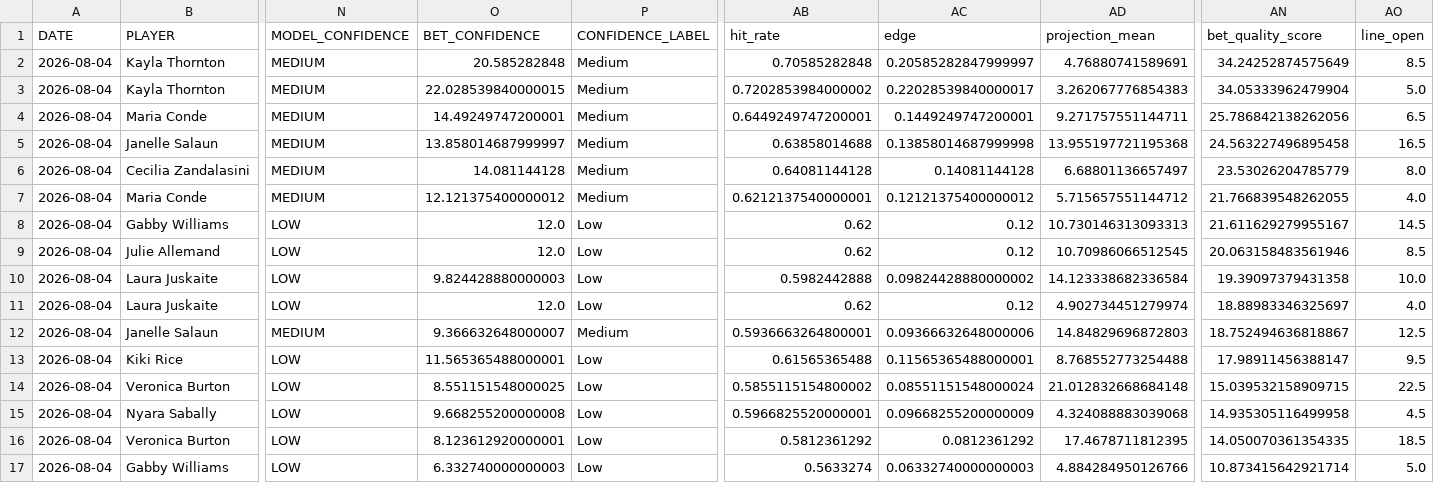
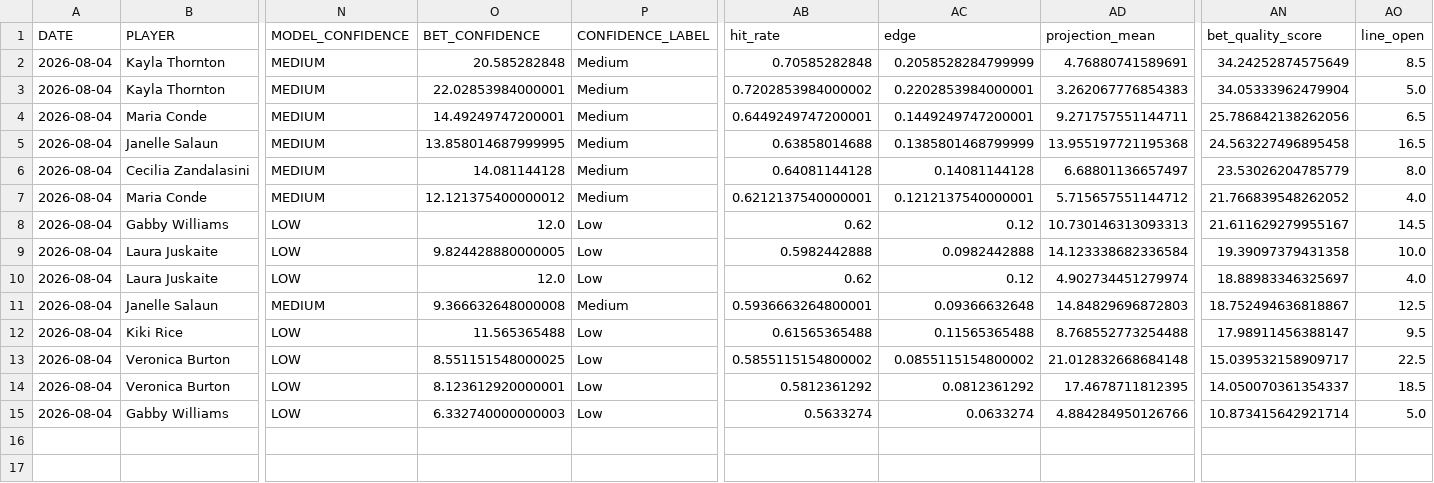
Before and after one commit to syocum9422-blip/edgeranked-site, a CSV file: wnba/Best_Bets/wnba_best_bets_today.csv, drawn as a sheet; only a part is shown, gaps mark what is left out; removed rows and columns are numbered as before the commit, all else as after; rows hold the shown columns only; the diff names each change by its address in the sheet, - before the commit and + after, or states it on an @@ line.

```diff
--- a/wnba/Best_Bets/wnba_best_bets_today.csv
+++ b/wnba/Best_Bets/wnba_best_bets_today.csv
-AC2 (edge): 0.20585282847999997
+AC2 (edge): 0.2058528284799999
-O3 (BET_CONFIDENCE): 22.028539840000015
+O3 (BET_CONFIDENCE): 22.02853984000001
-AC3 (edge): 0.22028539840000017
+AC3 (edge): 0.2202853984000001
-O5 (BET_CONFIDENCE): 13.858014687999997
+O5 (BET_CONFIDENCE): 13.858014687999995
-AC5 (edge): 0.13858014687999998
+AC5 (edge): 0.1385801468799999
-AC7 (edge): 0.12121375400000012
+AC7 (edge): 0.1212137540000001
-AN7 (bet_quality_score): 21.766839548262055
+AN7 (bet_quality_score): 21.766839548262052
-row 9: 2026-08-04 | Julie Allemand | LOW | 12.0 | Low | 0.62 | 0.12 | 10.70986066512545 | 20.063158483561946 | 8.5
-O9 (BET_CONFIDENCE): 9.824428880000003
+O9 (BET_CONFIDENCE): 9.824428880000005
-AC9 (edge): 0.09824428880000002
+AC9 (edge): 0.0982442888
-O11 (BET_CONFIDENCE): 9.366632648000007
+O11 (BET_CONFIDENCE): 9.366632648000008
-AC11 (edge): 0.09366632648000006
+AC11 (edge): 0.09366632648
-O12 (BET_CONFIDENCE): 11.565365488000001
+O12 (BET_CONFIDENCE): 11.565365488
-AC12 (edge): 0.11565365488000001
+AC12 (edge): 0.11565365488
-AC13 (edge): 0.08551151548000024
+AC13 (edge): 0.0855115154800002
-AN13 (bet_quality_score): 15.039532158909715
+AN13 (bet_quality_score): 15.039532158909717
-row 15: 2026-08-04 | Nyara Sabally | LOW | 9.668255200000008 | Low | 0.5966825520000001 | 0.09668255200000009 | 4.324088883039068 | 14.935305116499958 | 4.5
-AN14 (bet_quality_score): 14.050070361354335
+AN14 (bet_quality_score): 14.050070361354337
-AC15 (edge): 0.06332740000000003
+AC15 (edge): 0.0633274
```
Also changed, not shown: wnba/data/raw/wnba_player_status.csv, wnba/data/raw/wnba_sportsbook_lines.csv, 6 other files.
